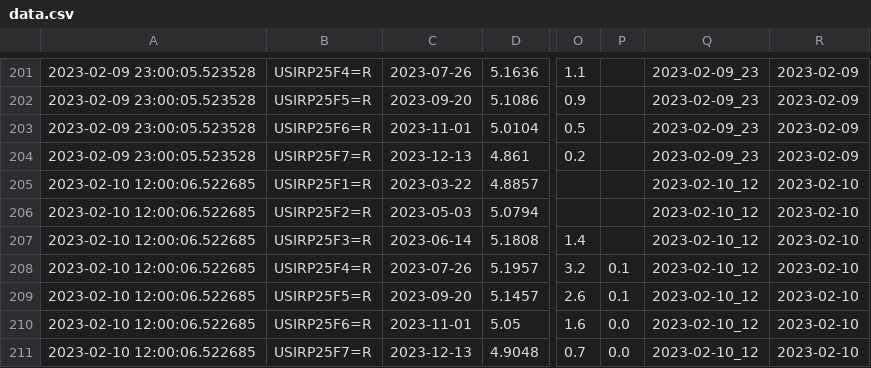
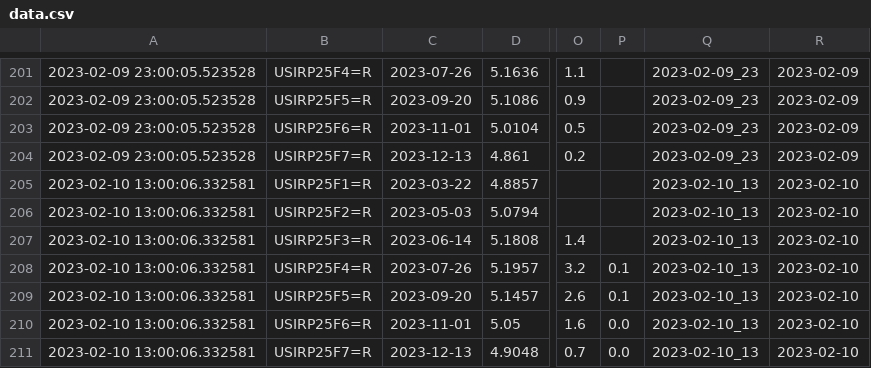
Before and after one commit to etq-quant/dashboard, a CSV file: irpr/data.csv, drawn as a sheet; only a part is shown, gaps mark what is left out; the diff names each change by its address in the sheet, - before the commit and + after, or states it on an @@ line.

```diff
--- a/irpr/data.csv
+++ b/irpr/data.csv
-A205:A211: 2023-02-10 12:00:06.522685
+A205:A211: 2023-02-10 13:00:06.332581
-Q205:Q211: 2023-02-10_12
+Q205:Q211: 2023-02-10_13
```
Also changed, not shown: irpr/ldata.csv, 1 other file.
